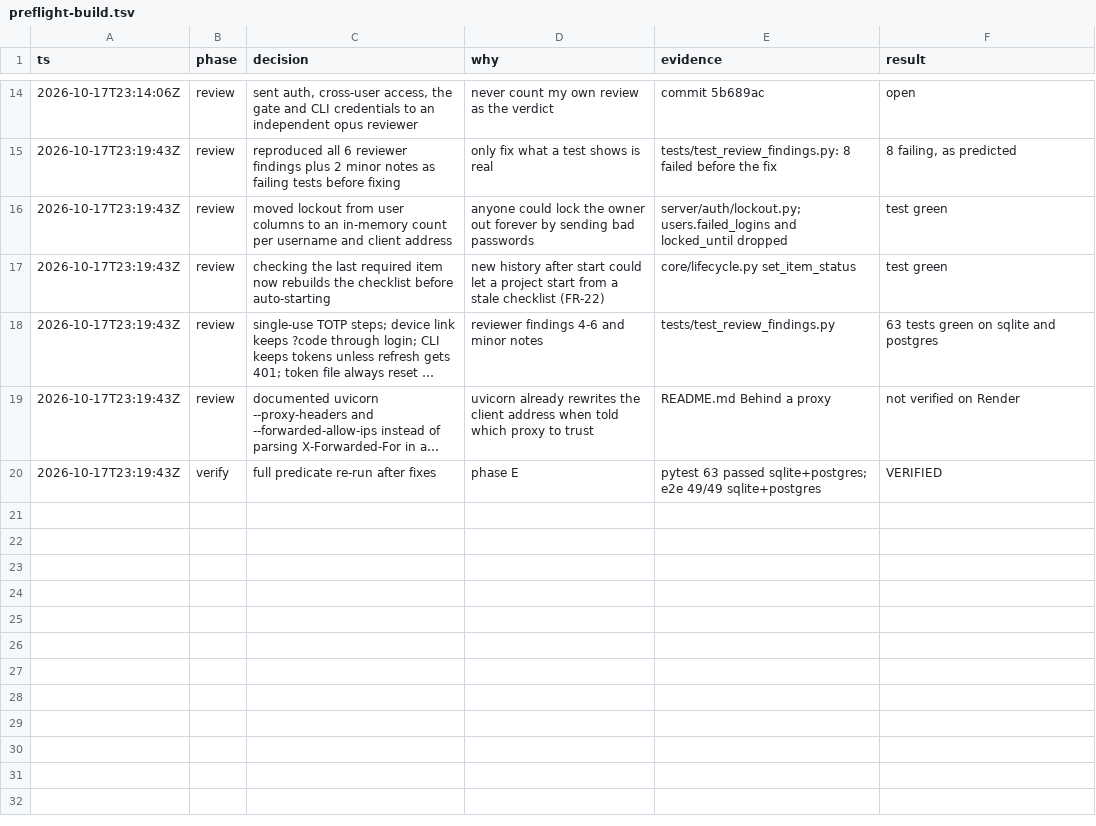
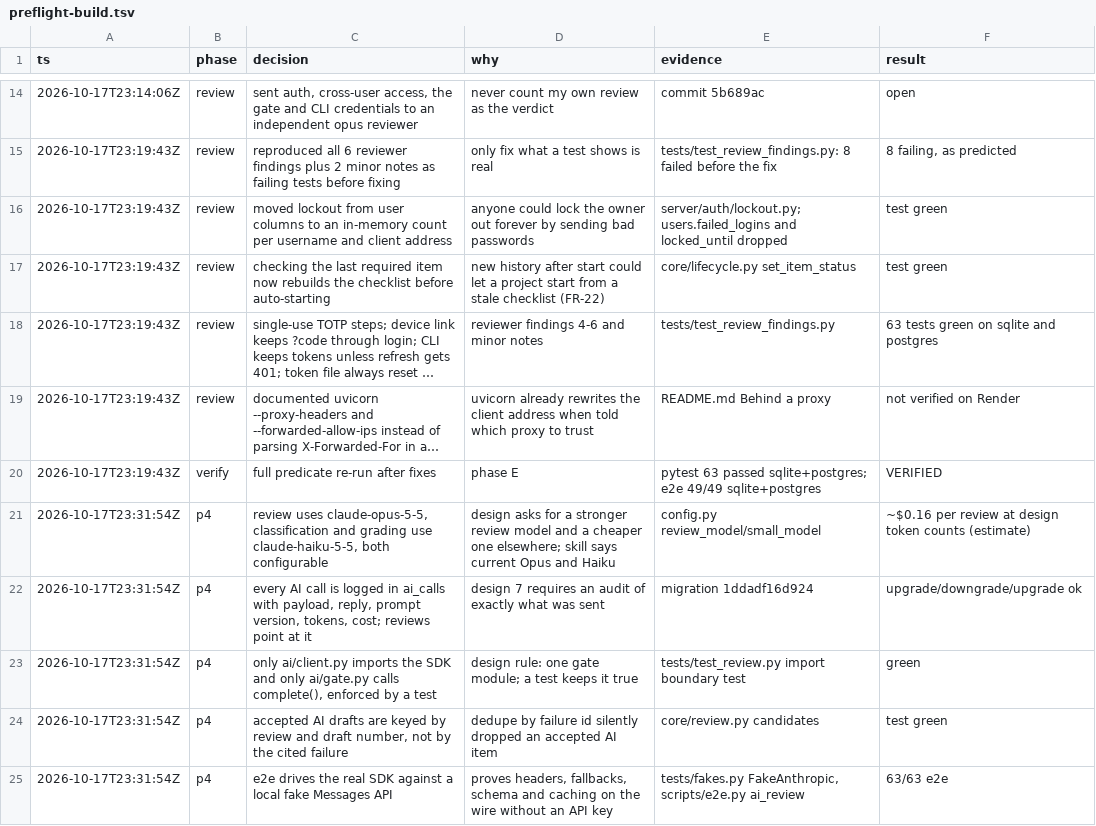
Before and after one commit to ductienthan/project-revise, a TSV file: .audit/preflight-build.tsv, drawn as a sheet; only a part is shown, gaps mark what is left out; long unchanged cells end in ….

```diff
--- a/.audit/preflight-build.tsv
+++ b/.audit/preflight-build.tsv
@@ -20 +20,6 @@ ts	phase	decision	why	evidence	result
 2026-10-17T23:19:43Z	verify	full predicate re-run after fixes	phase E	pytest 63 passed sqlite+postgres; e2e 49/49 sqlite+postgres	VERIFIED
+2026-10-17T23:31:54Z	p4	review uses claude-opus-5-5, classification and grading use claude-haiku-5-5, both configurable	design asks for a stronger review model and a cheaper one elsewhere; skill says current Opus and Haiku	config.py review_model/small_model	~$0.16 per review at design token counts (estimate)
+2026-10-17T23:31:54Z	p4	every AI call is logged in ai_calls with payload, reply, prompt version, tokens, cost; reviews point at it	design 7 requires an audit of exactly what was sent	migration 1ddadf16d924	upgrade/downgrade/upgrade ok
+2026-10-17T23:31:54Z	p4	only ai/client.py imports the SDK and only ai/gate.py calls complete(), enforced by a test	design rule: one gate module; a test keeps it true	tests/test_review.py import boundary test	green
+2026-10-17T23:31:54Z	p4	accepted AI drafts are keyed by review and draft number, not by the cited failure	dedupe by failure id silently dropped an accepted AI item	core/review.py candidates	test green
+2026-10-17T23:31:54Z	p4	e2e drives the real SDK against a local fake Messages API	proves headers, fallbacks, schema and caching on the wire without an API key	tests/fakes.py FakeAnthropic, scripts/e2e.py ai_review	63/63 e2e
```
Also changed, not shown: 26 other files.
